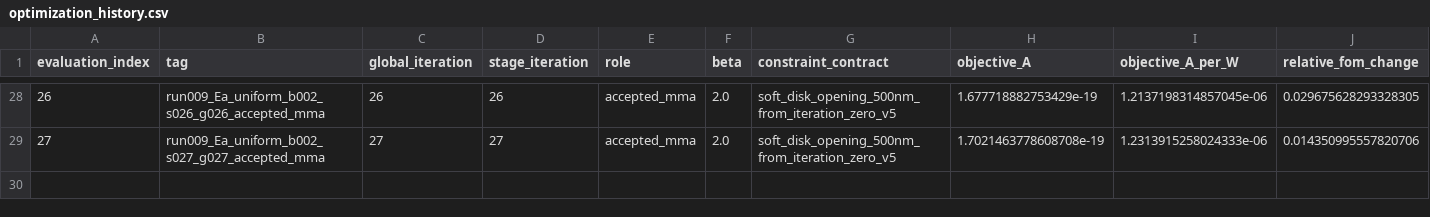
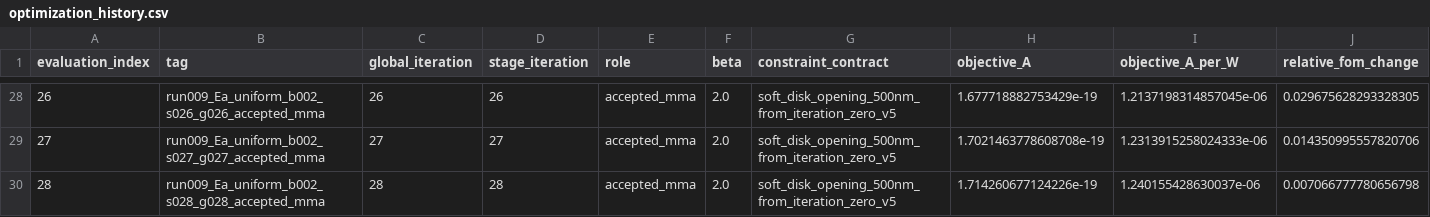
Before and after one commit to SeunghyunLee8860/inverse_design, a CSV file: photothermal_pte/optimization_runs/run_009_uniform_Ea_from_scratch/results/optimization_history.csv, drawn as a sheet; only a part is shown, gaps mark what is left out; rows hold the shown columns only; the diff names each change by its address in the sheet, - before the commit and + after, or states it on an @@ line.

Commit message:
Record Run 005 run009_Ea_uniform_b002_s028_g028_accepted_mma

```diff
--- a/photothermal_pte/optimization_runs/run_009_uniform_Ea_from_scratch/results/optimization_history.csv
+++ b/photothermal_pte/optimization_runs/run_009_uniform_Ea_from_scratch/results/optimization_history.csv
+row 30: 28 | run009_Ea_uniform_b002_s028_g028_accepted_mma | 28 | 28 | accepted_mma | 2.0 | soft_disk_opening_500nm_from_iteration_zero_v5 | 1.714260677124226e-19 | 1.240155428630037e-06 | 0.007066777780656798
```
Also changed, not shown: 7 other files.
